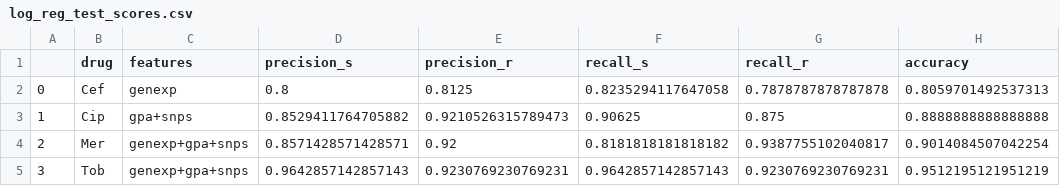
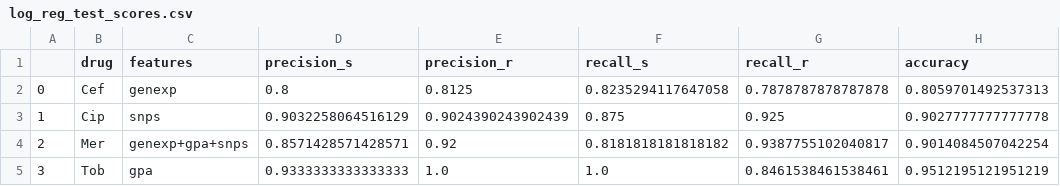
Before and after one commit to riccardo03-maker/Multiomic_integration_antimicrobial_resistance, a CSV file: pipelines/results/ml_algorithms/log_reg/log_reg_test_scores.csv, drawn as a sheet.

```diff
--- a/pipelines/results/ml_algorithms/log_reg/log_reg_test_scores.csv
+++ b/pipelines/results/ml_algorithms/log_reg/log_reg_test_scores.csv
@@ -2,4 +2,4 @@
 0,Cef,genexp,0.8,0.8125,0.8235294117647058,0.7878787878787878,0.8059701492537313
-1,Cip,gpa+snps,0.8529411764705882,0.9210526315789473,0.90625,0.875,0.8888888888888888
+1,Cip,snps,0.9032258064516129,0.9024390243902439,0.875,0.925,0.9027777777777778
 2,Mer,genexp+gpa+snps,0.8571428571428571,0.92,0.8181818181818182,0.9387755102040817,0.9014084507042254
-3,Tob,genexp+gpa+snps,0.9642857142857143,0.9230769230769231,0.9642857142857143,0.9230769230769231,0.9512195121951219
+3,Tob,gpa,0.9333333333333333,1.0,1.0,0.8461538461538461,0.9512195121951219
```
Also changed, not shown: pipelines/results/ml_algorithms/log_reg/log_reg_cv_scores.csv, pipelines/results/ml_algorithms/log_reg/log_reg_cv_std.csv, 4 other files.
